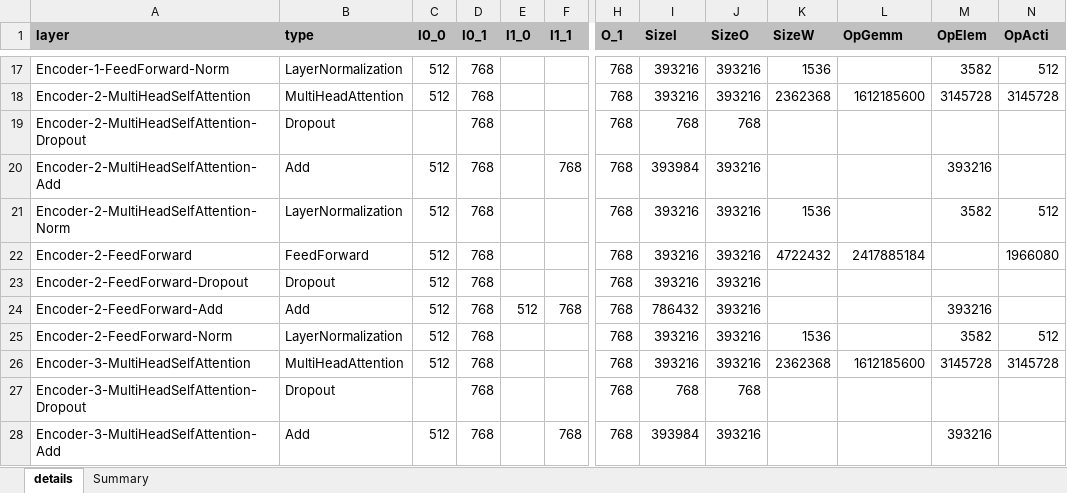
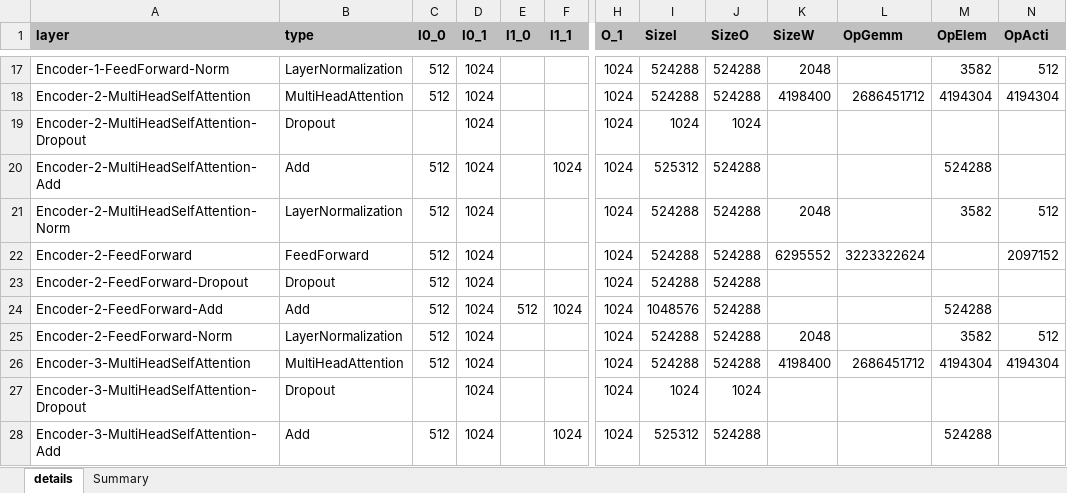
Before and after one commit to alexhegit/NNparser, an Excel workbook: outputs/tf/bert.xlsx, sheet details, drawn as a sheet; only a part is shown, gaps mark what is left out; values as stored, in another font and other column widths than the file's, no borders; conditional formats not drawn; the diff covers the shown part only; the diff names each change by its address in the sheet, - before the commit and + after, or states it on an @@ line.

```diff
--- a/outputs/tf/bert.xlsx (sheet details)
+++ b/outputs/tf/bert.xlsx (sheet details)
-D17:D28 (I0_1): 768
+D17:D28 (I0_1): 1024
-H17:H28 (O_1): 768
+H17:H28 (O_1): 1024
-I17:I18 (SizeI): 393216
+I17:I18 (SizeI): 524288
-J17:J18 (SizeO): 393216
+J17:J18 (SizeO): 524288
-K17 (SizeW): 1536
+K17 (SizeW): 2048
-K18 (SizeW): 2362368
+K18 (SizeW): 4198400
-L18 (OpGemm): 1612185600
+L18 (OpGemm): 2686451712
-M18 (OpElem): 3145728
+M18 (OpElem): 4194304
-N18 (OpActi): 3145728
+N18 (OpActi): 4194304
-I19 (SizeI): 768
+I19 (SizeI): 1024
-J19 (SizeO): 768
+J19 (SizeO): 1024
-F20 (I1_1): 768
+F20 (I1_1): 1024
-I20 (SizeI): 393984
+I20 (SizeI): 525312
-J20:J26 (SizeO): 393216
+J20:J26 (SizeO): 524288
-M20 (OpElem): 393216
+M20 (OpElem): 524288
-I21:I23 (SizeI): 393216
+I21:I23 (SizeI): 524288
-K21 (SizeW): 1536
+K21 (SizeW): 2048
-K22 (SizeW): 4722432
+K22 (SizeW): 6295552
-L22 (OpGemm): 2417885184
+L22 (OpGemm): 3223322624
-N22 (OpActi): 1966080
+N22 (OpActi): 2097152
-F24 (I1_1): 768
+F24 (I1_1): 1024
-I24 (SizeI): 786432
+I24 (SizeI): 1048576
-M24 (OpElem): 393216
+M24 (OpElem): 524288
-I25:I26 (SizeI): 393216
+I25:I26 (SizeI): 524288
-K25 (SizeW): 1536
+K25 (SizeW): 2048
-K26 (SizeW): 2362368
+K26 (SizeW): 4198400
-L26 (OpGemm): 1612185600
+L26 (OpGemm): 2686451712
-M26 (OpElem): 3145728
+M26 (OpElem): 4194304
-N26 (OpActi): 3145728
+N26 (OpActi): 4194304
-I27 (SizeI): 768
+I27 (SizeI): 1024
-J27 (SizeO): 768
+J27 (SizeO): 1024
-F28 (I1_1): 768
+F28 (I1_1): 1024
-I28 (SizeI): 393984
+I28 (SizeI): 525312
-J28 (SizeO): 393216
+J28 (SizeO): 524288
-M28 (OpElem): 393216
+M28 (OpElem): 524288
```
Also changed, not shown: 8 added rows and 499 edited cells elsewhere in this sheet, sheet Summary, outputs/tf/ResNet50.xlsx, outputs/tf/ResNet50V2.xlsx, 25 other files.
